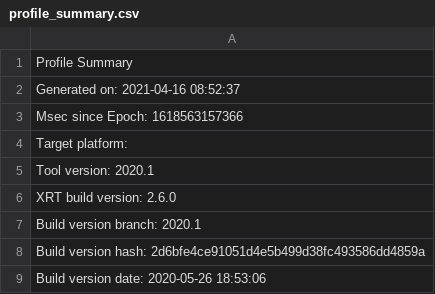
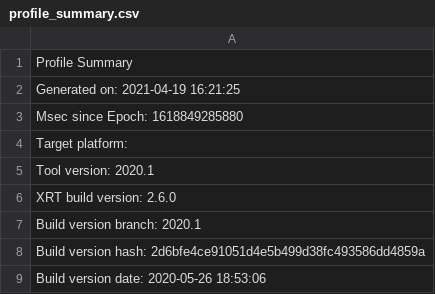
Before and after one commit to msimpsonbbx/fast, a CSV file: Emulation-SW/Debugger_fast-Emulation/profile_summary.csv, drawn as a sheet.

```diff
--- a/Emulation-SW/Debugger_fast-Emulation/profile_summary.csv
+++ b/Emulation-SW/Debugger_fast-Emulation/profile_summary.csv
@@ -1,4 +1,4 @@
 Profile Summary
-Generated on: 2021-04-16 08:52:37
-Msec since Epoch: 1618563157366
+Generated on: 2021-04-19 16:21:25
+Msec since Epoch: 1618849285880
 Target platform:
```
Also changed, not shown: Emulation-SW/Debugger_fast-Emulation/timeline_trace.csv, 7 other files.
